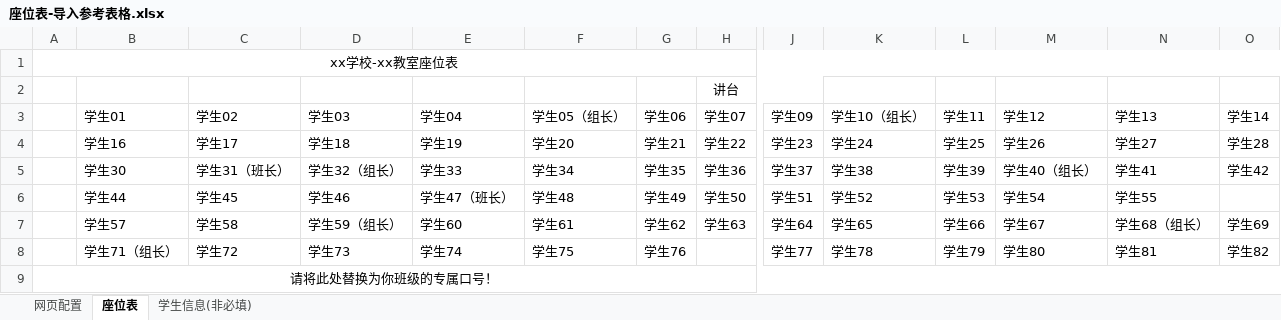
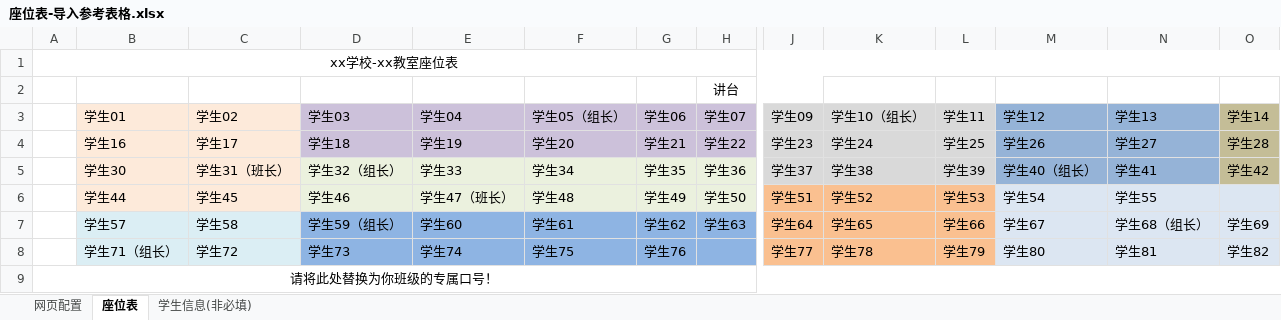
Before and after one commit to helloaider/smart-roll-call, an Excel workbook: examples/座位表-导入参考表格.xlsx, sheet 座位表, drawn as a sheet; only a part is shown, gaps mark what is left out; values as stored, in another font and other column widths than the file's, no borders; the diff covers the shown part only; the diff names each change by its address in the sheet, - before the commit and + after, or states it on an @@ line.

```diff
--- a/examples/座位表-导入参考表格.xlsx (sheet 座位表)
+++ b/examples/座位表-导入参考表格.xlsx (sheet 座位表)
-B3:C6 fill: none
+B3:C6 fill: #FDEADA
-D3:H4 fill: none
+D3:H4 fill: #CCC1DA
-J3:L5 fill: none
+J3:L5 fill: #D9D9D9
-M3:N5 fill: none
+M3:N5 fill: #95B3D7
-O3:O5 fill: none
+O3:O5 fill: #C4BD97
-D5:H6 fill: none
+D5:H6 fill: #EBF1DE
-J6:L8 fill: none
+J6:L8 fill: #FAC090
-M6:O8 fill: none
+M6:O8 fill: #DCE6F2
-B7:C8 fill: none
+B7:C8 fill: #DBEEF4
-D7:H8 fill: none
+D7:H8 fill: #8EB4E3
```
Also changed, not shown: cell formats elsewhere in this sheet, 6 other files.
